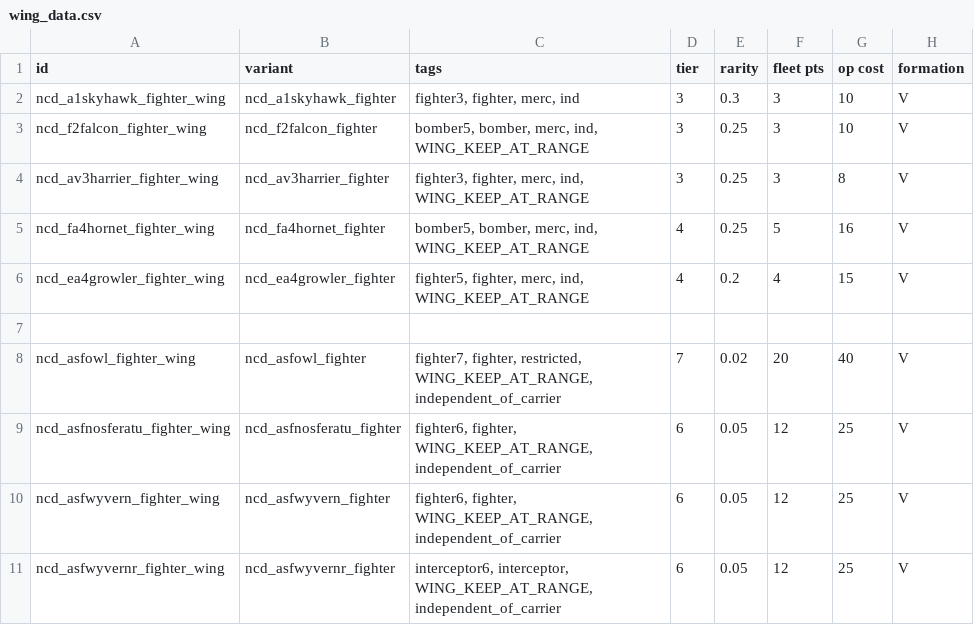
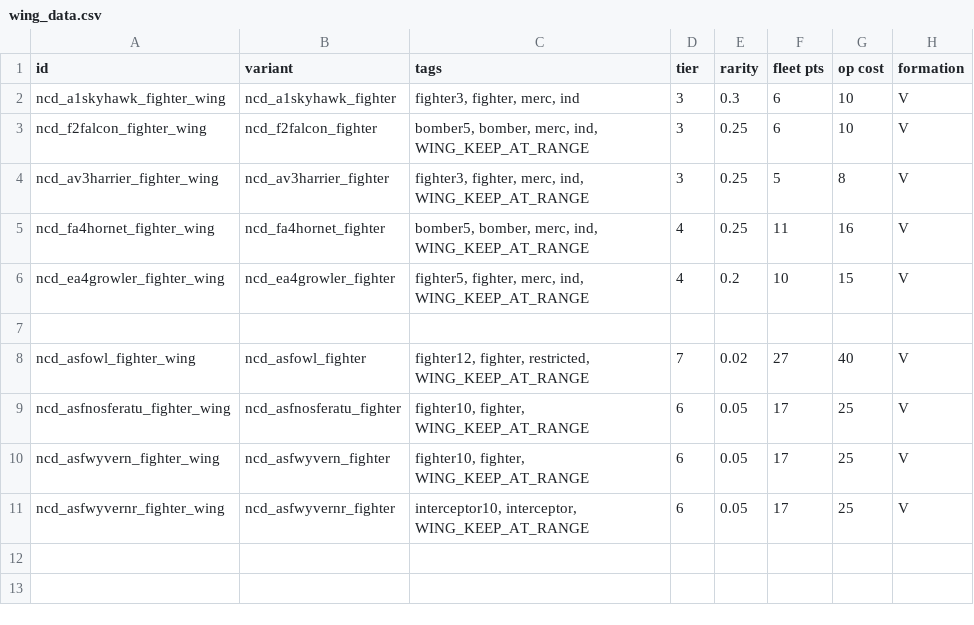
Before and after one commit to Spectre907YT/Arion-Battle_Stations, a CSV file: data/hulls/wing_data.csv, drawn as a sheet; only a part is shown; the diff names each change by its address in the sheet, - before the commit and + after, or states it on an @@ line.

```diff
--- a/data/hulls/wing_data.csv
+++ b/data/hulls/wing_data.csv
-F2:F3 (fleet pts): 3
+F2:F3 (fleet pts): 6
-F4 (fleet pts): 3
+F4 (fleet pts): 5
-F5 (fleet pts): 5
+F5 (fleet pts): 11
-F6 (fleet pts): 4
+F6 (fleet pts): 10
-C8 (tags): fighter7, fighter, restricted, WING_KEEP_AT_RANGE, independent_of_carrier
+C8 (tags): fighter12, fighter, restricted, WING_KEEP_AT_RANGE
-F8 (fleet pts): 20
+F8 (fleet pts): 27
-C9:C10 (tags): fighter6, fighter, WING_KEEP_AT_RANGE, independent_of_carrier
+C9:C10 (tags): fighter10, fighter, WING_KEEP_AT_RANGE
-F9:F11 (fleet pts): 12
+F9:F11 (fleet pts): 17
-C11 (tags): interceptor6, interceptor, WING_KEEP_AT_RANGE, independent_of_carrier
+C11 (tags): interceptor10, interceptor, WING_KEEP_AT_RANGE
```
Also changed, not shown: data/hulls/ship_data.csv, 9 other files.
